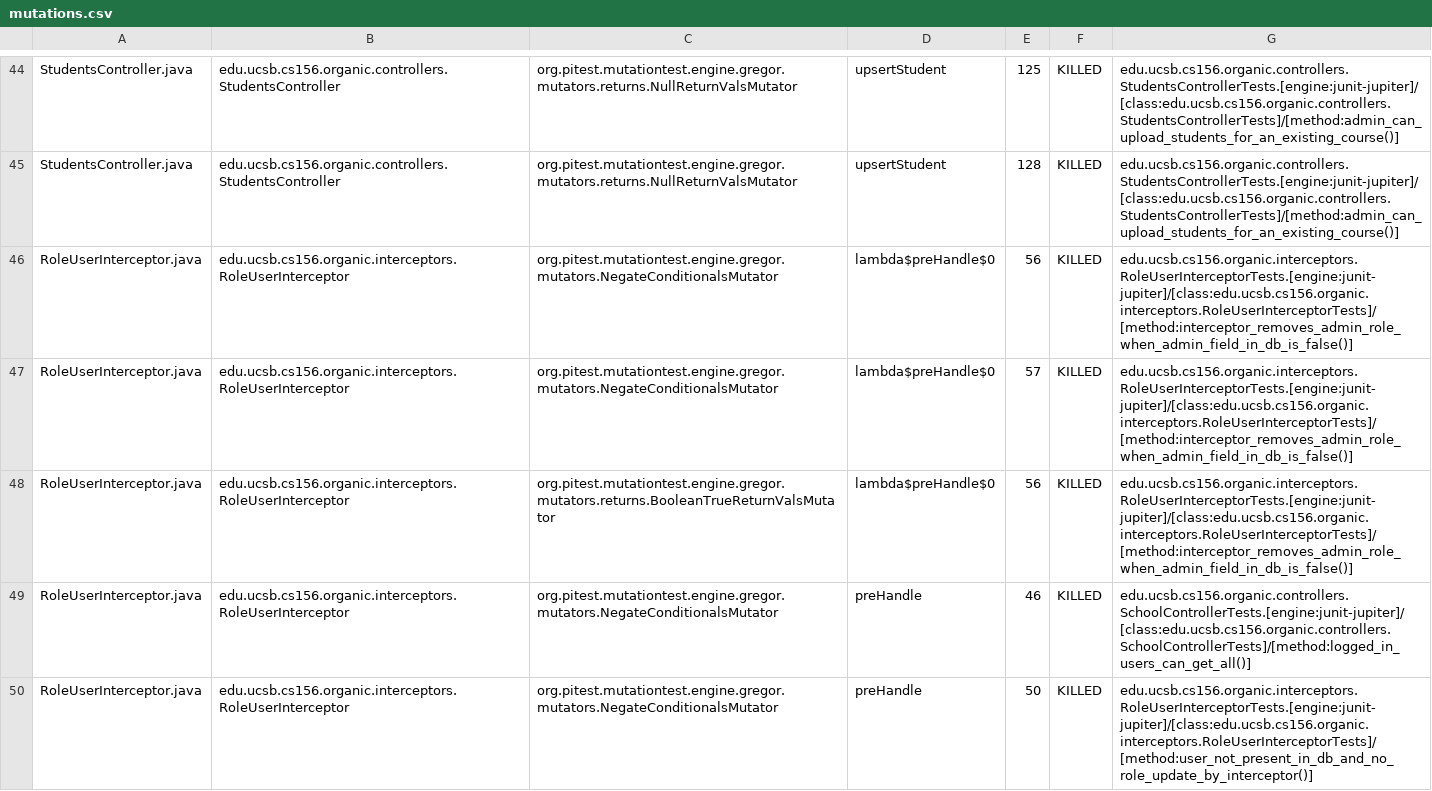
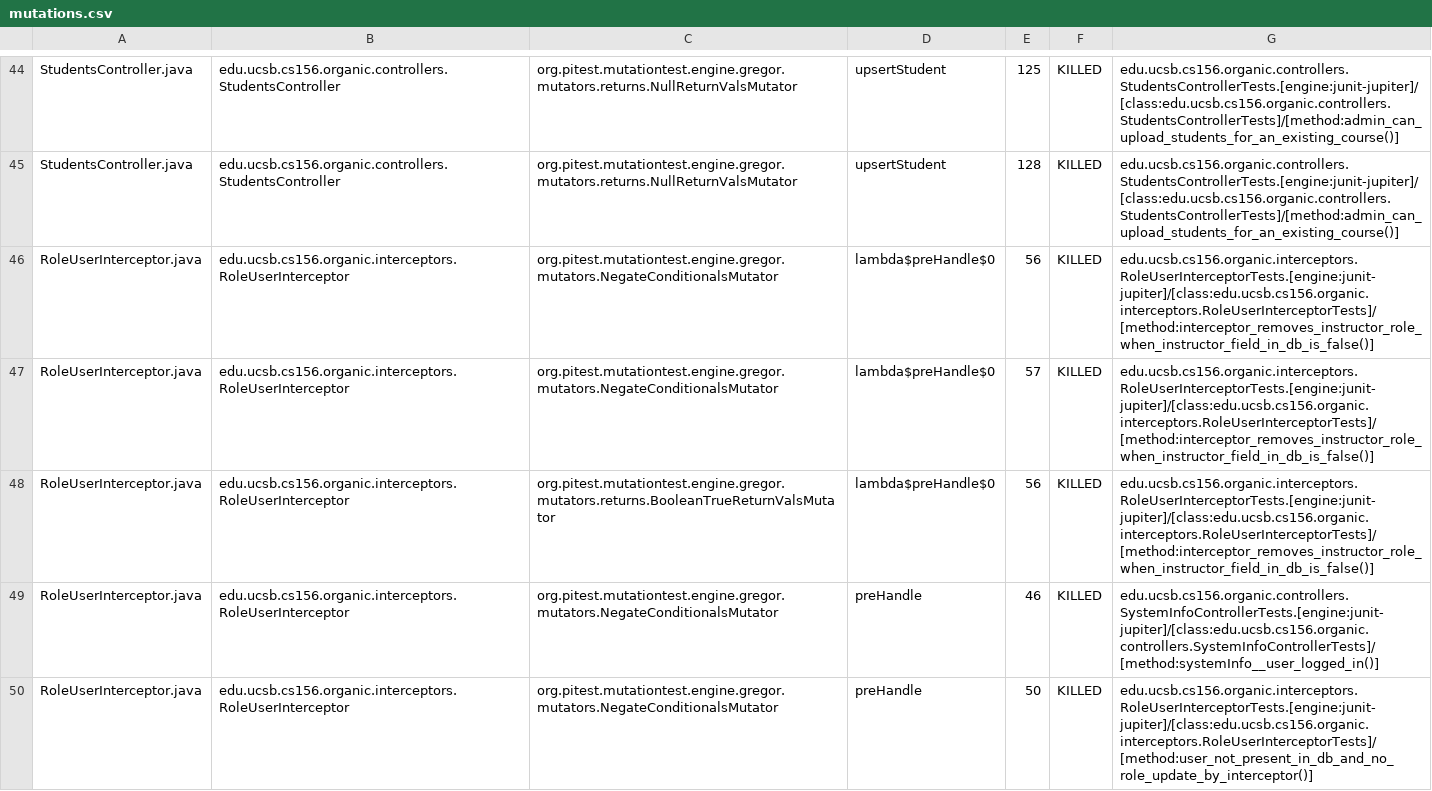
Before and after one commit to ucsb-cs156-w24/proj-organic-w24-6pm-1, a CSV file: prs/74/pitest/mutations.csv, drawn as a sheet; only a part is shown, gaps mark what is left out; the diff covers the shown part only.

Commit message:
Deploying to gh-pages from @ ucsb-cs156-w24/proj-organic-w24-6pm-1@463f639c2b496c0cc9bdeacd76b97eda78146a2c 🚀

```diff
--- a/prs/74/pitest/mutations.csv
+++ b/prs/74/pitest/mutations.csv
@@ -45,6 +45,6 @@ StudentsController.java,edu.ucsb.cs156.organic.controllers.StudentsController,or
 StudentsController.java,edu.ucsb.cs156.organic.controllers.StudentsController,org.pitest.mutationtest.engine.gregor.mutators.returns.NullReturnValsMutator,upsertStudent,128,KILLED,edu.ucsb.cs156.organic.controllers.StudentsControllerTests.[engine:junit-jupiter]/[class:edu.ucsb.cs156.organic.controllers.StudentsControllerTests]/[method:admin_can_upload_students_for_an_existing_course()]
-RoleUserInterceptor.java,edu.ucsb.cs156.organic.interceptors.RoleUserInterceptor,org.pitest.mutationtest.engine.gregor.mutators.NegateConditionalsMutator,lambda$preHandle$0,56,KILLED,edu.ucsb.cs156.organic.interceptors.RoleUserInterceptorTests.[engine:junit-jupiter]/[class:edu.ucsb.cs156.organic.interceptors.RoleUserInterceptorTests]/[method:interceptor_removes_admin_role_when_admin_field_in_db_is_false()]
-RoleUserInterceptor.java,edu.ucsb.cs156.organic.interceptors.RoleUserInterceptor,org.pitest.mutationtest.engine.gregor.mutators.NegateConditionalsMutator,lambda$preHandle$0,57,KILLED,edu.ucsb.cs156.organic.interceptors.RoleUserInterceptorTests.[engine:junit-jupiter]/[class:edu.ucsb.cs156.organic.interceptors.RoleUserInterceptorTests]/[method:interceptor_removes_admin_role_when_admin_field_in_db_is_false()]
-RoleUserInterceptor.java,edu.ucsb.cs156.organic.interceptors.RoleUserInterceptor,org.pitest.mutationtest.engine.gregor.mutators.returns.BooleanTrueReturnValsMutator,lambda$preHandle$0,56,KILLED,edu.ucsb.cs156.organic.interceptors.RoleUserInterceptorTests.[engine:junit-jupiter]/[class:edu.ucsb.cs156.organic.interceptors.RoleUserInterceptorTests]/[method:interceptor_removes_admin_role_when_admin_field_in_db_is_false()]
-RoleUserInterceptor.java,edu.ucsb.cs156.organic.interceptors.RoleUserInterceptor,org.pitest.mutationtest.engine.gregor.mutators.NegateConditionalsMutator,preHandle,46,KILLED,edu.ucsb.cs156.organic.controllers.SchoolControllerTests.[engine:junit-jupiter]/[class:edu.ucsb.cs156.organic.controllers.SchoolControllerTests]/[method:logged_in_users_can_get_all()]
+RoleUserInterceptor.java,edu.ucsb.cs156.organic.interceptors.RoleUserInterceptor,org.pitest.mutationtest.engine.gregor.mutators.NegateConditionalsMutator,lambda$preHandle$0,56,KILLED,edu.ucsb.cs156.organic.interceptors.RoleUserInterceptorTests.[engine:junit-jupiter]/[class:edu.ucsb.cs156.organic.interceptors.RoleUserInterceptorTests]/[method:interceptor_removes_instructor_role_when_instructor_field_in_db_is_false()]
+RoleUserInterceptor.java,edu.ucsb.cs156.organic.interceptors.RoleUserInterceptor,org.pitest.mutationtest.engine.gregor.mutators.NegateConditionalsMutator,lambda$preHandle$0,57,KILLED,edu.ucsb.cs156.organic.interceptors.RoleUserInterceptorTests.[engine:junit-jupiter]/[class:edu.ucsb.cs156.organic.interceptors.RoleUserInterceptorTests]/[method:interceptor_removes_instructor_role_when_instructor_field_in_db_is_false()]
+RoleUserInterceptor.java,edu.ucsb.cs156.organic.interceptors.RoleUserInterceptor,org.pitest.mutationtest.engine.gregor.mutators.returns.BooleanTrueReturnValsMutator,lambda$preHandle$0,56,KILLED,edu.ucsb.cs156.organic.interceptors.RoleUserInterceptorTests.[engine:junit-jupiter]/[class:edu.ucsb.cs156.organic.interceptors.RoleUserInterceptorTests]/[method:interceptor_removes_instructor_role_when_instructor_field_in_db_is_false()]
+RoleUserInterceptor.java,edu.ucsb.cs156.organic.interceptors.RoleUserInterceptor,org.pitest.mutationtest.engine.gregor.mutators.NegateConditionalsMutator,preHandle,46,KILLED,edu.ucsb.cs156.organic.controllers.SystemInfoControllerTests.[engine:junit-jupiter]/[class:edu.ucsb.cs156.organic.controllers.SystemInfoControllerTests]/[method:systemInfo__user_logged_in()]
 RoleUserInterceptor.java,edu.ucsb.cs156.organic.interceptors.RoleUserInterceptor,org.pitest.mutationtest.engine.gregor.mutators.NegateConditionalsMutator,preHandle,50,KILLED,edu.ucsb.cs156.organic.interceptors.RoleUserInterceptorTests.[engine:junit-jupiter]/[class:edu.ucsb.cs156.organic.interceptors.RoleUserInterceptorTests]/[method:user_not_present_in_db_and_no_role_update_by_interceptor()]
```
Also changed, not shown: 20 edited cells elsewhere in this file, 17 other files.
